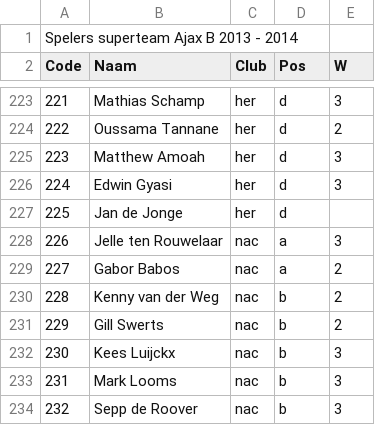
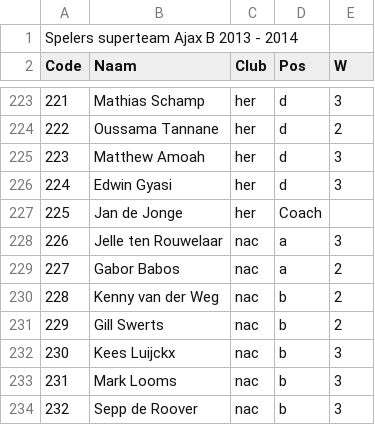
Before and after one commit to thomasbrus/ajaxb-supermanager, a CSV file: db/data/players.csv, drawn as a sheet; only a part is shown, gaps mark what is left out.

Commit message:
Fixed small error in players.csv

```diff
--- a/db/data/players.csv
+++ b/db/data/players.csv
@@ -226,3 +226,3 @@ Code;Naam;Club;Pos;W
 224;Edwin Gyasi ;her;d;3
-225;Jan de Jonge;her;d;
+225;Jan de Jonge;her;Coach;
 226;Jelle ten Rouwelaar;nac;a;3
```
